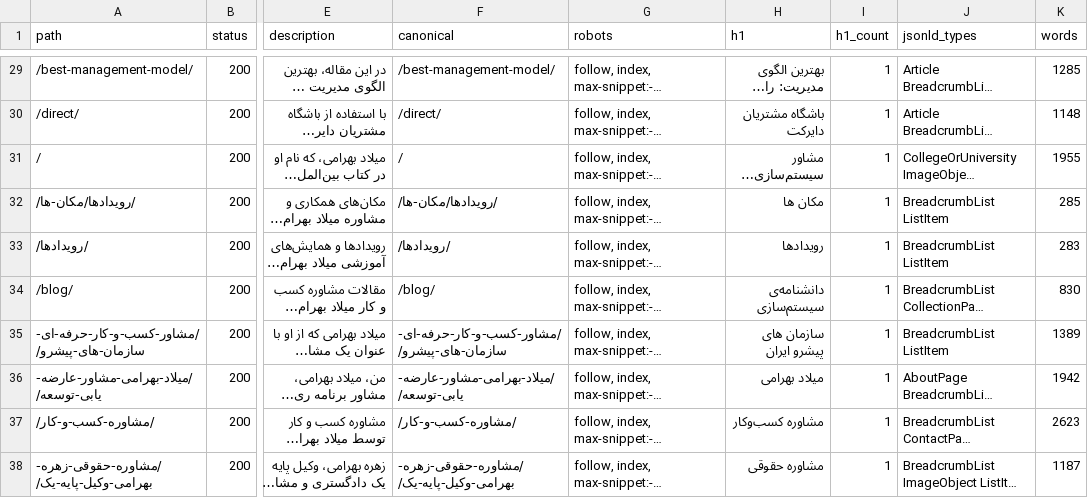
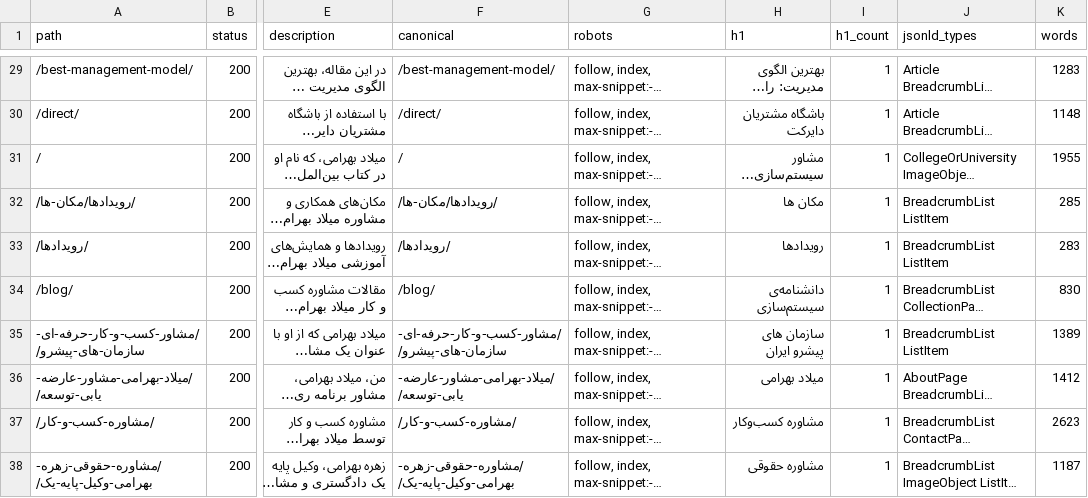
Before and after one commit to milad13711/thisismbahrami, a CSV file: docs/live-after.csv, drawn as a sheet; only a part is shown, gaps mark what is left out; long unchanged cells end in …; the diff covers the shown part only; the diff names each change by its address in the sheet, - before the commit and + after, or states it on an @@ line.

```diff
--- a/docs/live-after.csv
+++ b/docs/live-after.csv
-K29 (words): 1285
+K29 (words): 1283
-K36 (words): 1942
+K36 (words): 1412
```
Also changed, not shown: 22 edited cells elsewhere in this file.
